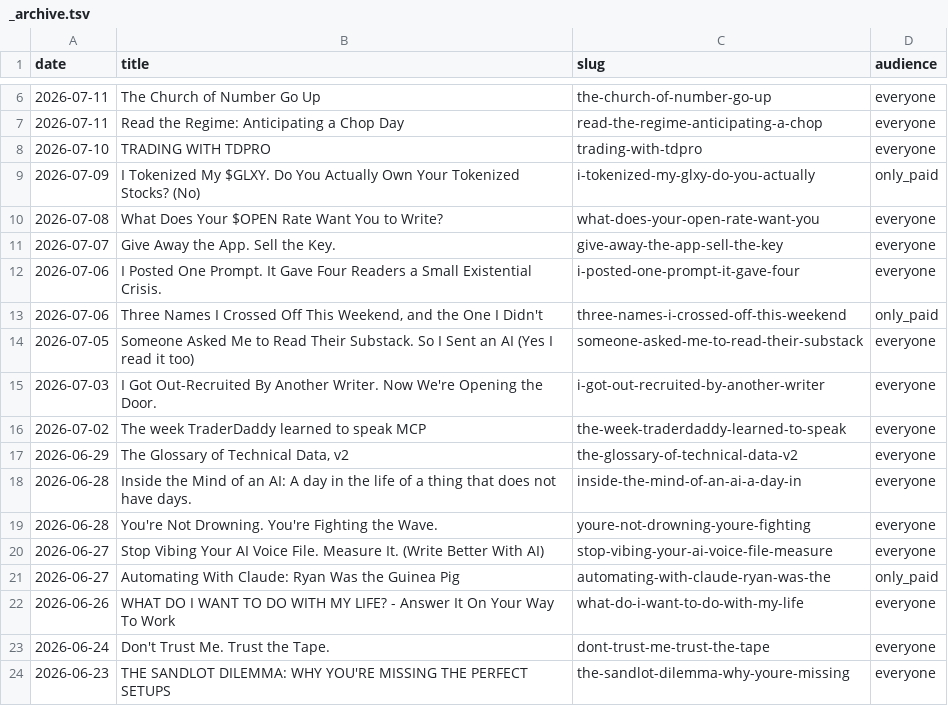
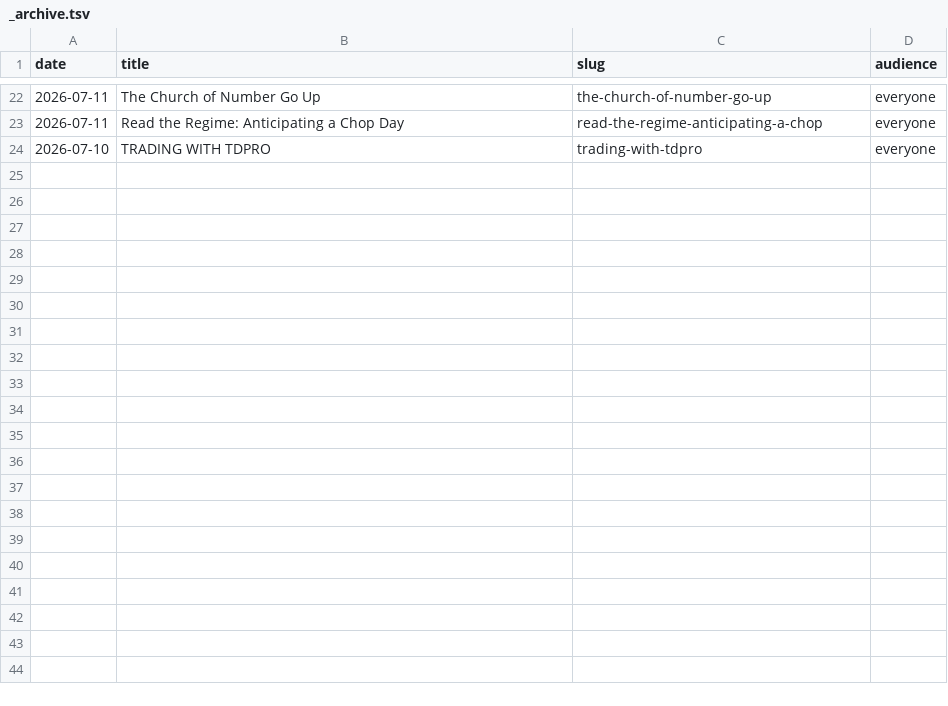
Before and after one commit to mphinance/mphinance, a TSV file: docs/voice-delta/pairs/_archive.tsv, drawn as a sheet; only a part is shown, gaps mark what is left out; removed rows and columns are numbered as before the commit, all else as after; the diff covers the shown part only; the diff names each change by its address in the sheet, - before the commit and + after, or states it on an @@ line.

```diff
--- a/docs/voice-delta/pairs/_archive.tsv
+++ b/docs/voice-delta/pairs/_archive.tsv
-row 9: 2026-07-09 | I Tokenized My $GLXY. Do You Actually Own Your Tokenized Stocks? (No) | i-tokenized-my-glxy-do-you-actually | only_paid
-row 10: 2026-07-08 | What Does Your $OPEN Rate Want You to Write? | what-does-your-open-rate-want-you | everyone
-row 11: 2026-07-07 | Give Away the App. Sell the Key. | give-away-the-app-sell-the-key | everyone
-row 12: 2026-07-06 | I Posted One Prompt. It Gave Four Readers a Small Existential Crisis. | i-posted-one-prompt-it-gave-four | everyone
-row 13: 2026-07-06 | Three Names I Crossed Off This Weekend, and the One I Didn't | three-names-i-crossed-off-this-weekend | only_paid
-row 14: 2026-07-05 | Someone Asked Me to Read Their Substack. So I Sent an AI (Yes I read it too) | someone-asked-me-to-read-their-substack | everyone
-row 15: 2026-07-03 | I Got Out-Recruited By Another Writer. Now We're Opening the Door. | i-got-out-recruited-by-another-writer | everyone
-row 16: 2026-07-02 | The week TraderDaddy learned to speak MCP | the-week-traderdaddy-learned-to-speak | everyone
-row 17: 2026-06-29 | The Glossary of Technical Data, v2 | the-glossary-of-technical-data-v2 | everyone
-row 18: 2026-06-28 | Inside the Mind of an AI: A day in the life of a thing that does not have days. | inside-the-mind-of-an-ai-a-day-in | everyone
-row 19: 2026-06-28 | You're Not Drowning. You're Fighting the Wave. | youre-not-drowning-youre-fighting | everyone
-row 20: 2026-06-27 | Stop Vibing Your AI Voice File. Measure It. (Write Better With AI) | stop-vibing-your-ai-voice-file-measure | everyone
-row 21: 2026-06-27 | Automating With Claude: Ryan Was the Guinea Pig | automating-with-claude-ryan-was-the | only_paid
-row 22: 2026-06-26 | WHAT DO I WANT TO DO WITH MY LIFE? - Answer It On Your Way To Work | what-do-i-want-to-do-with-my-life | everyone
-row 23: 2026-06-24 | Don't Trust Me. Trust the Tape. | dont-trust-me-trust-the-tape | everyone
-row 24: 2026-06-23 | THE SANDLOT DILEMMA: WHY YOU'RE MISSING THE PERFECT SETUPS | the-sandlot-dilemma-why-youre-missing | everyone
```
Also changed, not shown: 16 added rows elsewhere in this file, 10 other files.
